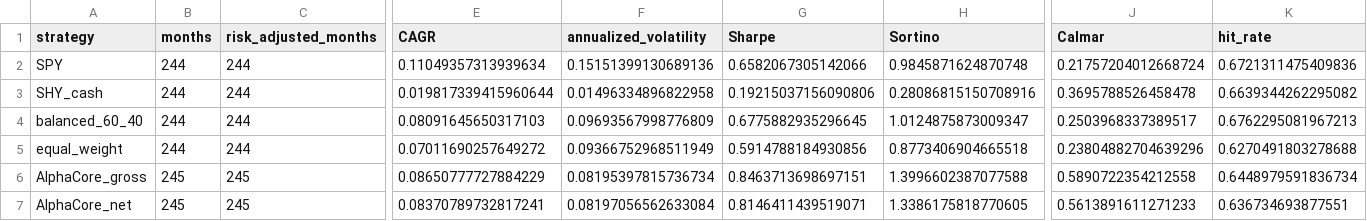
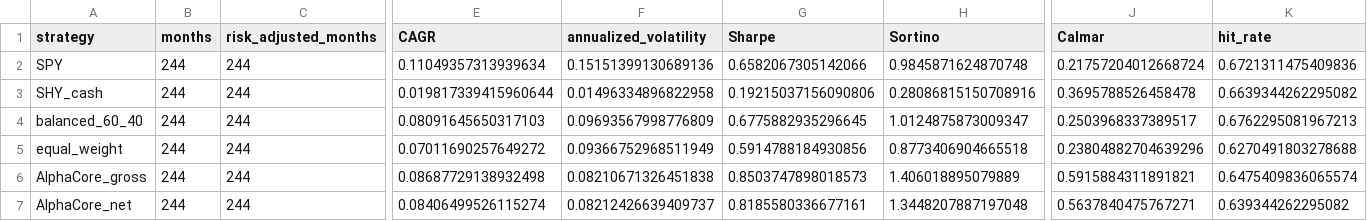
Before and after one commit to davidjhorvath/AlphaCore, a CSV file: reports/backtests/alphacore_v1_performance_summary.csv, drawn as a sheet; only a part is shown, gaps mark what is left out; the diff names each change by its address in the sheet, - before the commit and + after, or states it on an @@ line.

```diff
--- a/reports/backtests/alphacore_v1_performance_summary.csv
+++ b/reports/backtests/alphacore_v1_performance_summary.csv
-B6:B7 (months): 245
+B6:B7 (months): 244
-C6:C7 (risk_adjusted_months): 245
+C6:C7 (risk_adjusted_months): 244
-E6 (CAGR): 0.08650777727884229
+E6 (CAGR): 0.08687729138932498
-F6 (annualized_volatility): 0.08195397815736734
+F6 (annualized_volatility): 0.08210671326451838
-G6 (Sharpe): 0.8463713698697151
+G6 (Sharpe): 0.8503747898018573
-H6 (Sortino): 1.3996602387077588
+H6 (Sortino): 1.406018895079889
-J6 (Calmar): 0.5890722354212558
+J6 (Calmar): 0.5915884311891821
-K6 (hit_rate): 0.6448979591836734
+K6 (hit_rate): 0.6475409836065574
-E7 (CAGR): 0.08370789732817241
+E7 (CAGR): 0.08406499526115274
-F7 (annualized_volatility): 0.08197056562633084
+F7 (annualized_volatility): 0.08212426639409737
-G7 (Sharpe): 0.8146411439519071
+G7 (Sharpe): 0.8185580336677161
-H7 (Sortino): 1.3386175818770605
+H7 (Sortino): 1.3448207887197048
-J7 (Calmar): 0.5613891611271233
+J7 (Calmar): 0.5637840475767271
-K7 (hit_rate): 0.636734693877551
+K7 (hit_rate): 0.639344262295082
```
Also changed, not shown: reports/backtests/alphacore_v1_rolling_36m_metrics.csv, reports/backtests/alphacore_v1_rolling_36m_summary.csv, 9 other files.
